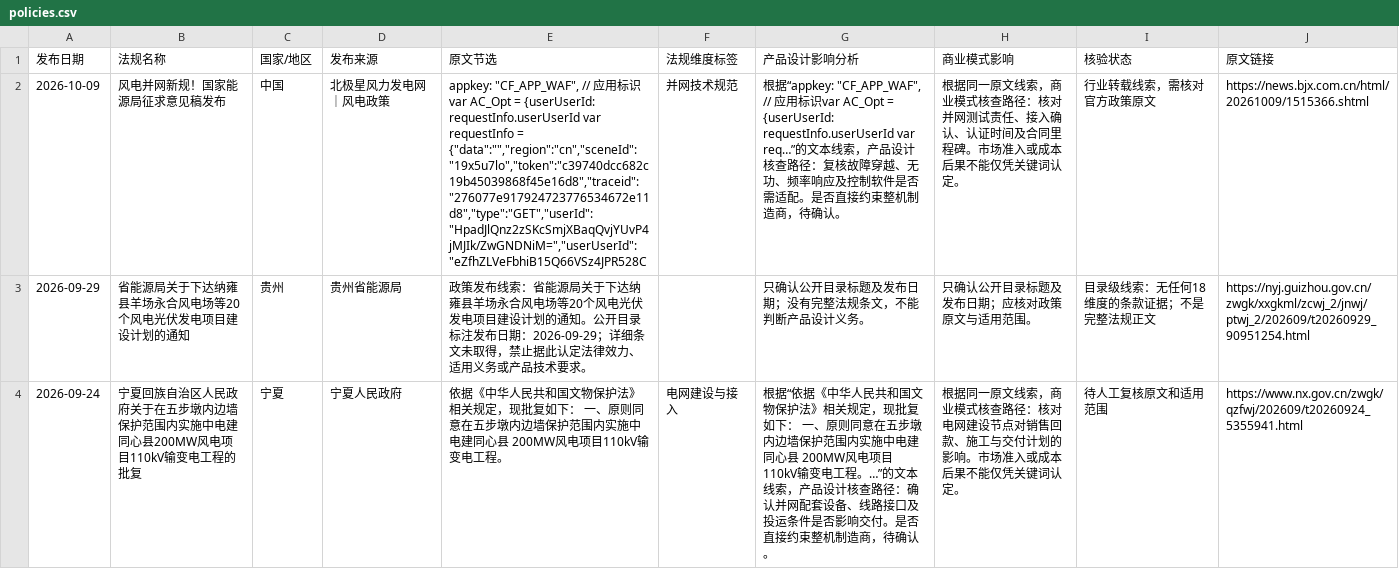
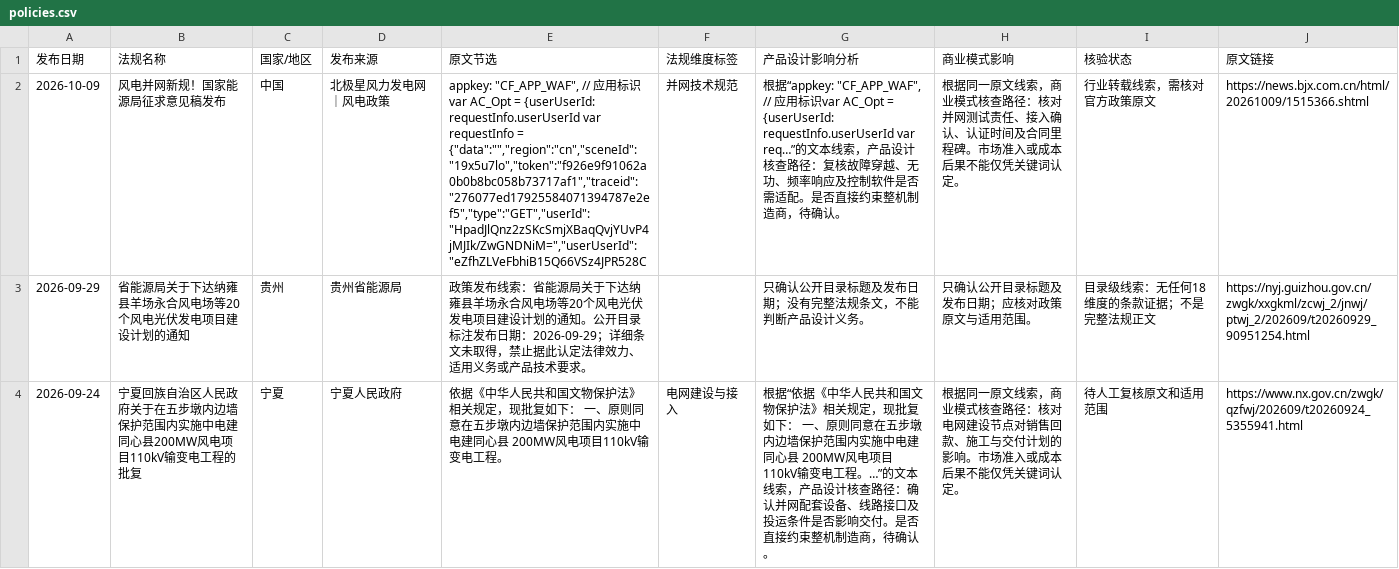
Before and after one commit to fengcy85/wind-policy-monitor-v2, a CSV file: site/data/policies.csv, drawn as a sheet; only a part is shown; the diff names each change by its address in the sheet, - before the commit and + after, or states it on an @@ line.

```diff
--- a/site/data/policies.csv
+++ b/site/data/policies.csv
-E2 (原文节选): …requestInfo = {"data":"","region":"cn","sceneId":"19x5u7lo","token":"c39740dcc682c19b45039868f45e16d8","traceid":"276077e917924723776534672e11d8","type":"GET","userId":"HpadJlQnz2zSKcSmjXBaqQvjYUvP4jMJIk/ZwGNDNiM=","userUserId":"eZfhZLVeFbhiB15Q66VSz4JPR528C
+E2 (原文节选): …requestInfo = {"data":"","region":"cn","sceneId":"19x5u7lo","token":"f926e9f91062a0b0b8bc058b73717af1","traceid":"276077ed17925584071394787e2ef5","type":"GET","userId":"HpadJlQnz2zSKcSmjXBaqQvjYUvP4jMJIk/ZwGNDNiM=","userUserId":"eZfhZLVeFbhiB15Q66VSz4JPR528C
```
Also changed, not shown: site/data/policy_site_acceptance.csv, site/data/wind_news.csv, 13 other files.
